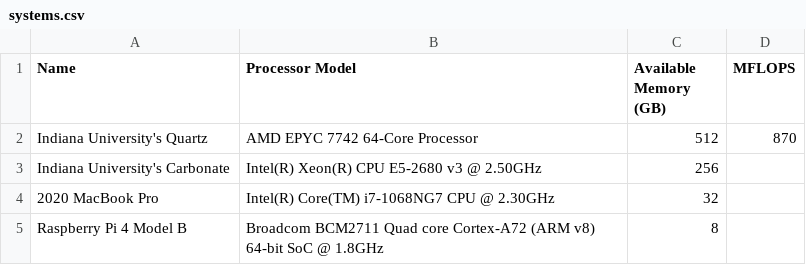
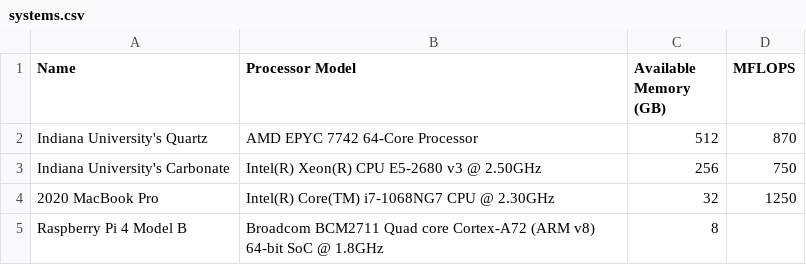
Before and after one commit to sej2020/Machine-Learning-Project, a CSV file: BetaDataExper/BigOTest/lstq_paper_materials/system_details/systems.csv, drawn as a sheet.

```diff
--- a/BetaDataExper/BigOTest/lstq_paper_materials/system_details/systems.csv
+++ b/BetaDataExper/BigOTest/lstq_paper_materials/system_details/systems.csv
@@ -2,4 +2,4 @@ Name, Processor Model, Available Memory (GB), MFLOPS
 Indiana University's Quartz, AMD EPYC 7742 64-Core Processor, 512, 870
-Indiana University's Carbonate, Intel(R) Xeon(R) CPU E5-2680 v3 @ 2.50GHz, 256,
-2020 MacBook Pro, Intel(R) Core(TM) i7-1068NG7 CPU @ 2.30GHz, 32,
+Indiana University's Carbonate, Intel(R) Xeon(R) CPU E5-2680 v3 @ 2.50GHz, 256, 750
+2020 MacBook Pro, Intel(R) Core(TM) i7-1068NG7 CPU @ 2.30GHz, 32, 1250
 Raspberry Pi 4 Model B, Broadcom BCM2711 Quad core Cortex-A72 (ARM v8) 64-bit SoC @ 1.8GHz, 8,
```
Also changed, not shown: 2 other files.
